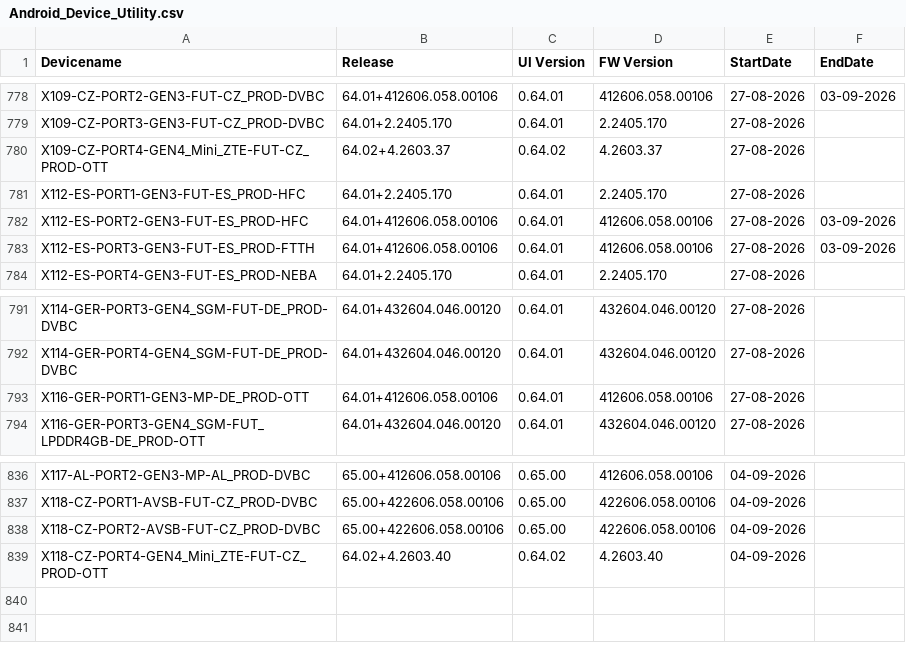
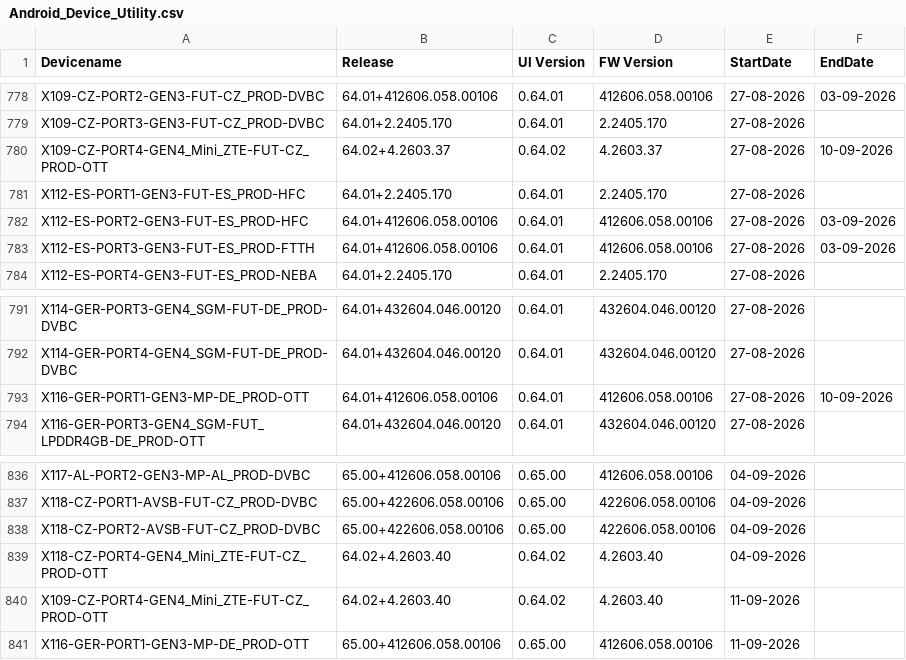
Before and after one commit to VFTV-Testing/VCOEQA-Utilities, a CSV file: DeviceInformation_Utility/Android_Device_Utility.csv, drawn as a sheet; only a part is shown, gaps mark what is left out.

Commit message:
Bulk update device data

```diff
--- a/DeviceInformation_Utility/Android_Device_Utility.csv
+++ b/DeviceInformation_Utility/Android_Device_Utility.csv
@@ -779,3 +779,3 @@ X109-CZ-PORT2-GEN3-FUT-CZ_PROD-DVBC,64.01+412606.058.00106,0.64.01,412606.058.00
 X109-CZ-PORT3-GEN3-FUT-CZ_PROD-DVBC,64.01+2.2405.170,0.64.01,2.2405.170,27-08-2026,
-X109-CZ-PORT4-GEN4_Mini_ZTE-FUT-CZ_PROD-OTT,64.02+4.2603.37,0.64.02,4.2603.37,27-08-2026,
+X109-CZ-PORT4-GEN4_Mini_ZTE-FUT-CZ_PROD-OTT,64.02+4.2603.37,0.64.02,4.2603.37,27-08-2026,10-09-2026
 X112-ES-PORT1-GEN3-FUT-ES_PROD-HFC,64.01+2.2405.170,0.64.01,2.2405.170,27-08-2026,
@@ -792,3 +792,3 @@ X114-GER-PORT3-GEN4_SGM-FUT-DE_PROD-DVBC,64.01+432604.046.00120,0.64.01,432604.0
 X114-GER-PORT4-GEN4_SGM-FUT-DE_PROD-DVBC,64.01+432604.046.00120,0.64.01,432604.046.00120,27-08-2026,
-X116-GER-PORT1-GEN3-MP-DE_PROD-OTT,64.01+412606.058.00106,0.64.01,412606.058.00106,27-08-2026,
+X116-GER-PORT1-GEN3-MP-DE_PROD-OTT,64.01+412606.058.00106,0.64.01,412606.058.00106,27-08-2026,10-09-2026
 X116-GER-PORT3-GEN4_SGM-FUT_LPDDR4GB-DE_PROD-OTT,64.01+432604.046.00120,0.64.01,432604.046.00120,27-08-2026,
@@ -839 +839,3 @@ X118-CZ-PORT2-AVSB-FUT-CZ_PROD-DVBC,65.00+422606.058.00106,0.65.00,422606.058.00
 X118-CZ-PORT4-GEN4_Mini_ZTE-FUT-CZ_PROD-OTT,64.02+4.2603.40,0.64.02,4.2603.40,04-09-2026,
+X109-CZ-PORT4-GEN4_Mini_ZTE-FUT-CZ_PROD-OTT,64.02+4.2603.40,0.64.02,4.2603.40,11-09-2026,
+X116-GER-PORT1-GEN3-MP-DE_PROD-OTT,65.00+412606.058.00106,0.65.00,412606.058.00106,11-09-2026,
```
